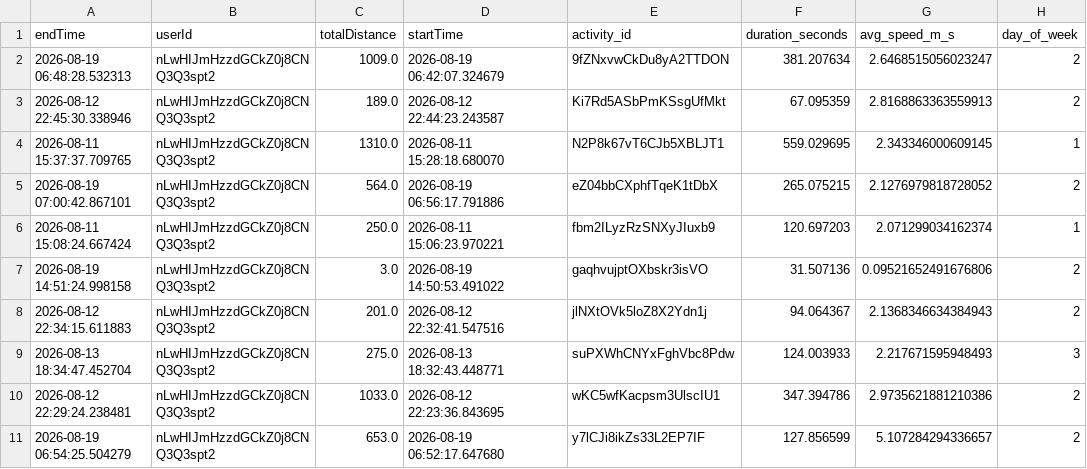
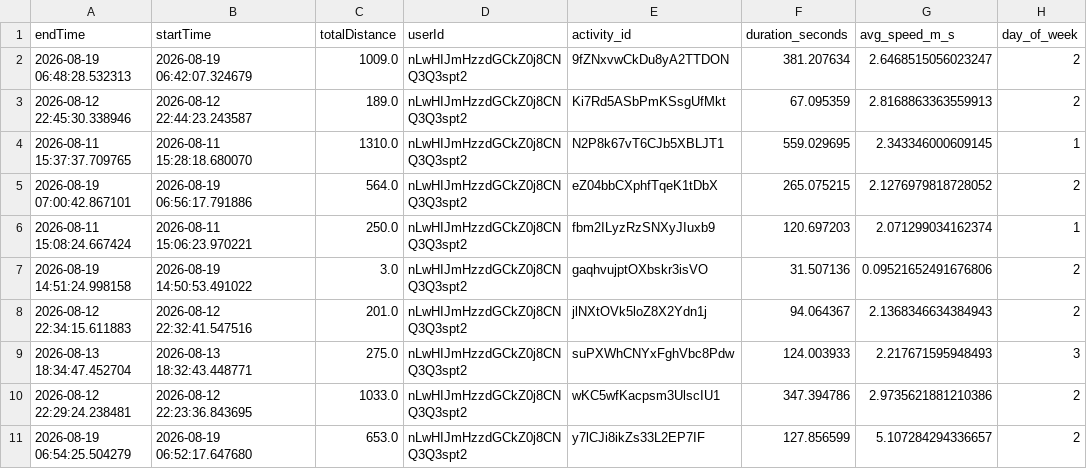
Before and after one commit to meisteYe/syncrun, a CSV file: ml_pipeline/syncrun_activities_ml_ready.csv, drawn as a sheet; only a part is shown; the diff names each change by its address in the sheet, - before the commit and + after, or states it on an @@ line.

```diff
--- a/ml_pipeline/syncrun_activities_ml_ready.csv
+++ b/ml_pipeline/syncrun_activities_ml_ready.csv
-B1: userId
+B1: startTime
-D1: startTime
+D1: userId
-B2 (startTime): nLwHIJmHzzdGCkZ0j8CNQ3Q3spt2
+B2 (startTime): 2026-08-19 06:42:07.324679
-D2 (userId): 2026-08-19 06:42:07.324679
+D2 (userId): nLwHIJmHzzdGCkZ0j8CNQ3Q3spt2
-B3 (startTime): nLwHIJmHzzdGCkZ0j8CNQ3Q3spt2
+B3 (startTime): 2026-08-12 22:44:23.243587
-D3 (userId): 2026-08-12 22:44:23.243587
+D3 (userId): nLwHIJmHzzdGCkZ0j8CNQ3Q3spt2
-B4 (startTime): nLwHIJmHzzdGCkZ0j8CNQ3Q3spt2
+B4 (startTime): 2026-08-11 15:28:18.680070
-D4 (userId): 2026-08-11 15:28:18.680070
+D4 (userId): nLwHIJmHzzdGCkZ0j8CNQ3Q3spt2
-B5 (startTime): nLwHIJmHzzdGCkZ0j8CNQ3Q3spt2
+B5 (startTime): 2026-08-19 06:56:17.791886
-D5 (userId): 2026-08-19 06:56:17.791886
+D5 (userId): nLwHIJmHzzdGCkZ0j8CNQ3Q3spt2
-B6 (startTime): nLwHIJmHzzdGCkZ0j8CNQ3Q3spt2
+B6 (startTime): 2026-08-11 15:06:23.970221
-D6 (userId): 2026-08-11 15:06:23.970221
+D6 (userId): nLwHIJmHzzdGCkZ0j8CNQ3Q3spt2
-B7 (startTime): nLwHIJmHzzdGCkZ0j8CNQ3Q3spt2
+B7 (startTime): 2026-08-19 14:50:53.491022
-D7 (userId): 2026-08-19 14:50:53.491022
+D7 (userId): nLwHIJmHzzdGCkZ0j8CNQ3Q3spt2
-B8 (startTime): nLwHIJmHzzdGCkZ0j8CNQ3Q3spt2
+B8 (startTime): 2026-08-12 22:32:41.547516
-D8 (userId): 2026-08-12 22:32:41.547516
+D8 (userId): nLwHIJmHzzdGCkZ0j8CNQ3Q3spt2
-B9 (startTime): nLwHIJmHzzdGCkZ0j8CNQ3Q3spt2
+B9 (startTime): 2026-08-13 18:32:43.448771
-D9 (userId): 2026-08-13 18:32:43.448771
+D9 (userId): nLwHIJmHzzdGCkZ0j8CNQ3Q3spt2
-B10 (startTime): nLwHIJmHzzdGCkZ0j8CNQ3Q3spt2
+B10 (startTime): 2026-08-12 22:23:36.843695
-D10 (userId): 2026-08-12 22:23:36.843695
+D10 (userId): nLwHIJmHzzdGCkZ0j8CNQ3Q3spt2
-B11 (startTime): nLwHIJmHzzdGCkZ0j8CNQ3Q3spt2
+B11 (startTime): 2026-08-19 06:52:17.647680
-D11 (userId): 2026-08-19 06:52:17.647680
+D11 (userId): nLwHIJmHzzdGCkZ0j8CNQ3Q3spt2
```
Also changed, not shown: 1 other file.
